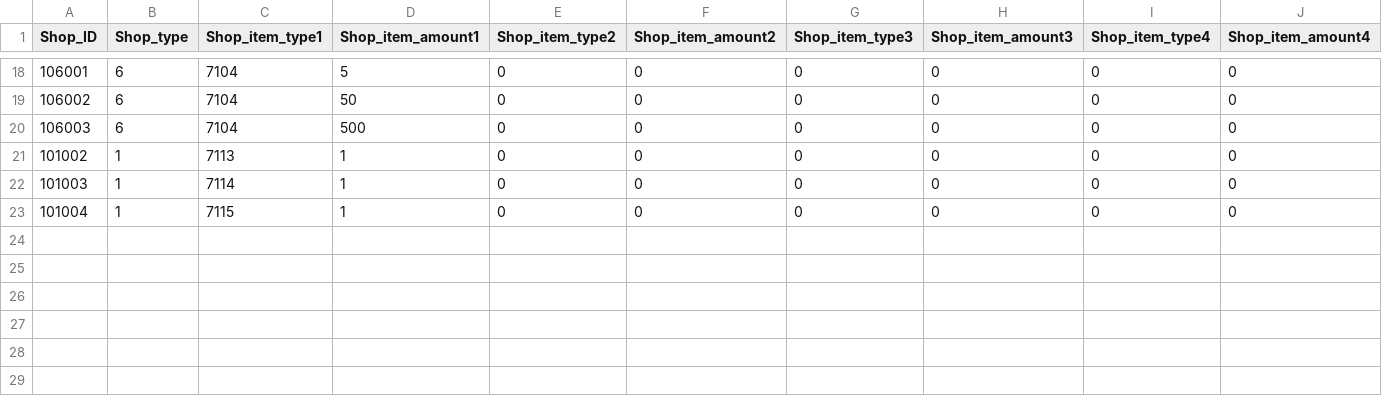
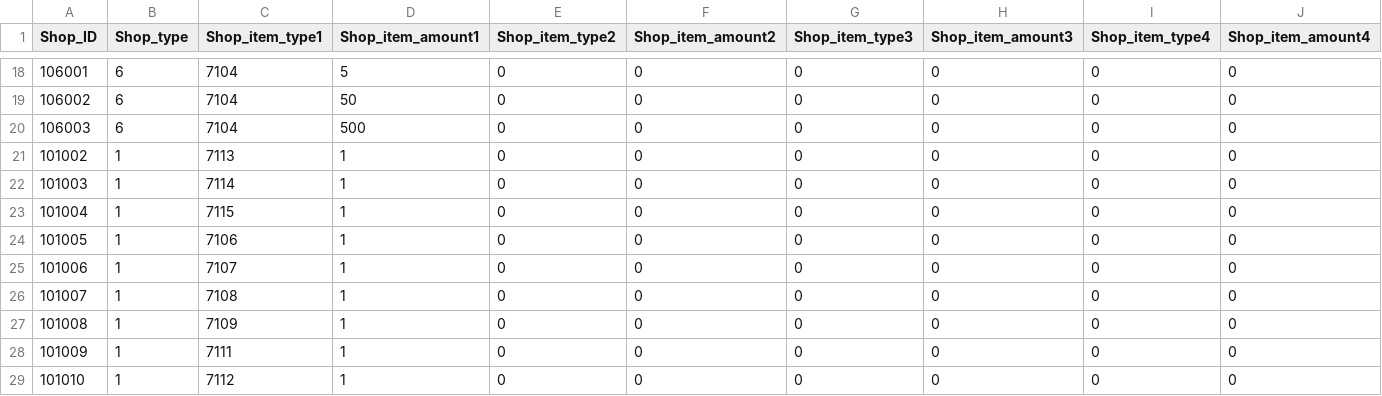
Before and after one commit to HTP31698/HeartStage, a CSV file: HeartStage/Assets/DataTables/ShopTable.csv, drawn as a sheet; only a part is shown, gaps mark what is left out; rows hold the shown columns only; the diff names each change by its address in the sheet, - before the commit and + after, or states it on an @@ line.

```diff
--- a/HeartStage/Assets/DataTables/ShopTable.csv
+++ b/HeartStage/Assets/DataTables/ShopTable.csv
+row 24: 101005 | 1 | 7106 | 1 | 0 | 0 | 0 | 0 | 0 | 0
+row 25: 101006 | 1 | 7107 | 1 | 0 | 0 | 0 | 0 | 0 | 0
+row 26: 101007 | 1 | 7108 | 1 | 0 | 0 | 0 | 0 | 0 | 0
+row 27: 101008 | 1 | 7109 | 1 | 0 | 0 | 0 | 0 | 0 | 0
+row 28: 101009 | 1 | 7111 | 1 | 0 | 0 | 0 | 0 | 0 | 0
+row 29: 101010 | 1 | 7112 | 1 | 0 | 0 | 0 | 0 | 0 | 0
```
Also changed, not shown: 26 other files.
